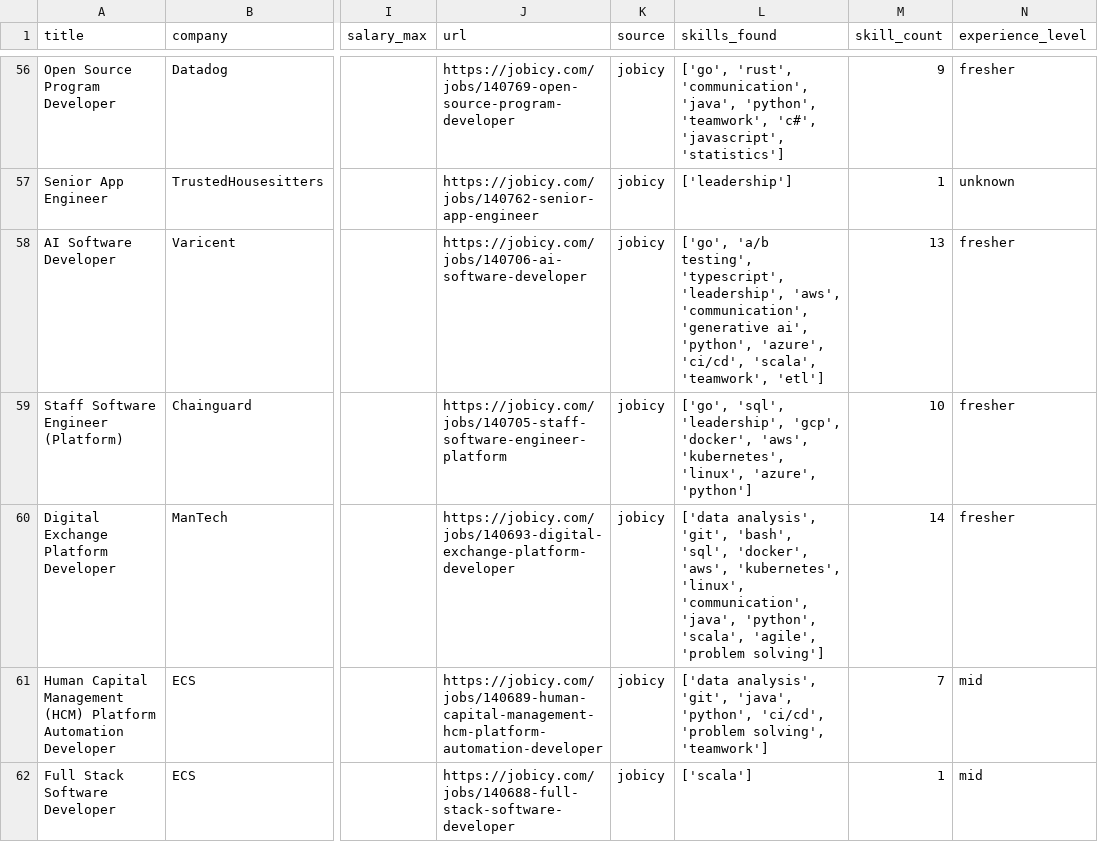
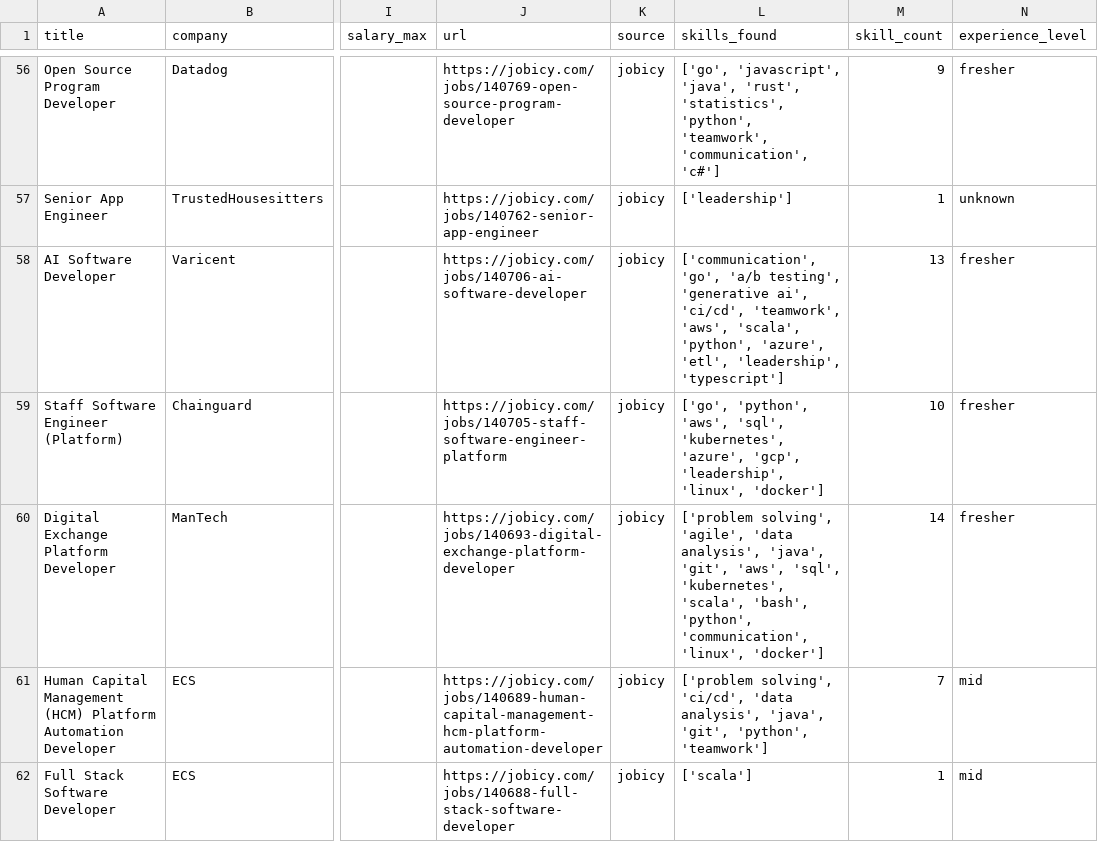
Before and after one commit to reddymohan-pro/pathfinder-job-navigator, a CSV file: data/jobs_with_skills.csv, drawn as a sheet; only a part is shown, gaps mark what is left out; the diff covers the shown part only; the diff names each change by its address in the sheet, - before the commit and + after, or states it on an @@ line.

```diff
--- a/data/jobs_with_skills.csv
+++ b/data/jobs_with_skills.csv
-L56 (skills_found): ['go', 'rust', 'communication', 'java', 'python', 'teamwork', 'c#', 'javascript', 'statistics']
+L56 (skills_found): ['go', 'javascript', 'java', 'rust', 'statistics', 'python', 'teamwork', 'communication', 'c#']
-L58 (skills_found): ['go', 'a/b testing', 'typescript', 'leadership', 'aws', 'communication', 'generative ai', 'python', 'azure', 'ci/cd', 'scala', 'teamwork', 'etl']
+L58 (skills_found): ['communication', 'go', 'a/b testing', 'generative ai', 'ci/cd', 'teamwork', 'aws', 'scala', 'python', 'azure', 'etl', 'leadership', 'typescript']
-L59 (skills_found): ['go', 'sql', 'leadership', 'gcp', 'docker', 'aws', 'kubernetes', 'linux', 'azure', 'python']
+L59 (skills_found): ['go', 'python', 'aws', 'sql', 'kubernetes', 'azure', 'gcp', 'leadership', 'linux', 'docker']
-L60 (skills_found): ['data analysis', 'git', 'bash', 'sql', 'docker', 'aws', 'kubernetes', 'linux', 'communication', 'java', 'python', 'scala', 'agile', 'problem solving']
+L60 (skills_found): ['problem solving', 'agile', 'data analysis', 'java', 'git', 'aws', 'sql', 'kubernetes', 'scala', 'bash', 'python', 'communication', 'linux', 'docker']
-L61 (skills_found): ['data analysis', 'git', 'java', 'python', 'ci/cd', 'problem solving', 'teamwork']
+L61 (skills_found): ['problem solving', 'ci/cd', 'data analysis', 'java', 'git', 'python', 'teamwork']
```
Also changed, not shown: 81 edited cells elsewhere in this file, data/skill_frequency.csv, 1 other file.
